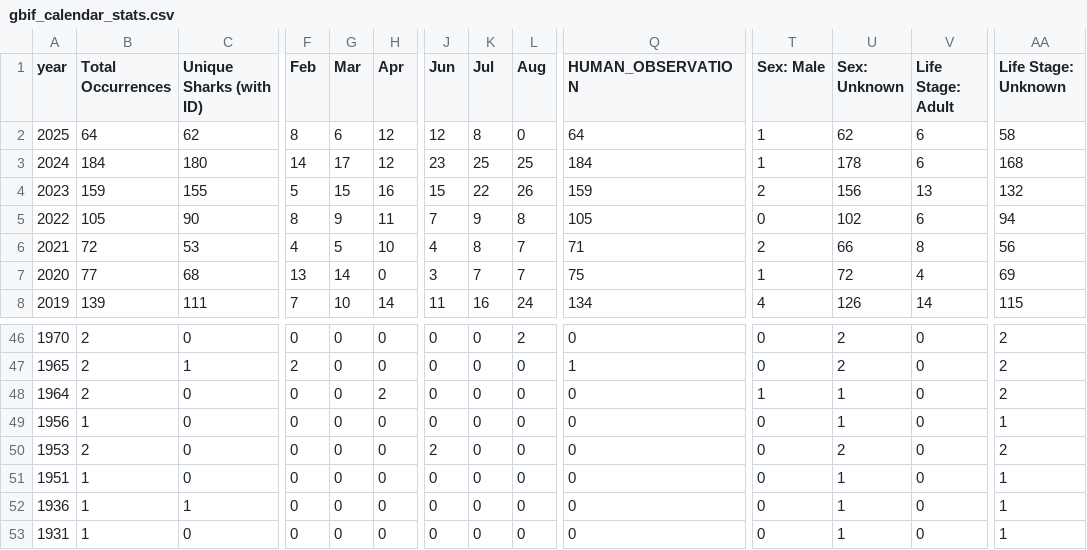
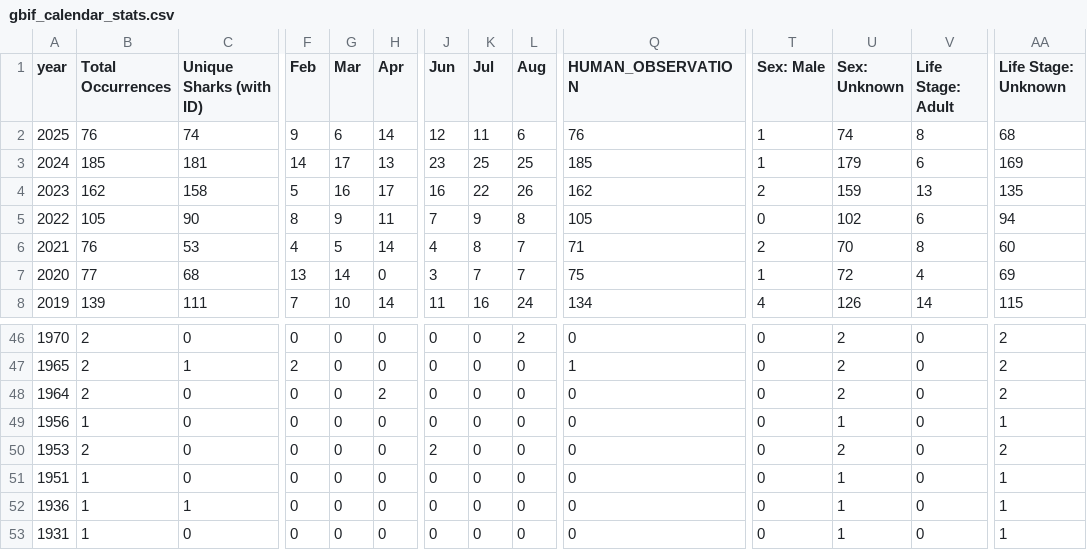
Before and after one commit to aadriien/whale-shark-site, a CSV file: outputs/gbif_calendar_stats.csv, drawn as a sheet; only a part is shown, gaps mark what is left out; the diff covers the shown part only; the diff names each change by its address in the sheet, - before the commit and + after, or states it on an @@ line.

```diff
--- a/outputs/gbif_calendar_stats.csv
+++ b/outputs/gbif_calendar_stats.csv
-B2 (Total Occurrences): 64
+B2 (Total Occurrences): 76
-C2 (Unique Sharks (with ID)): 62
+C2 (Unique Sharks (with ID)): 74
-F2 (Feb): 8
+F2 (Feb): 9
-H2 (Apr): 12
+H2 (Apr): 14
-K2 (Jul): 8
+K2 (Jul): 11
-L2 (Aug): 0
+L2 (Aug): 6
-Q2 (HUMAN_OBSERVATION): 64
+Q2 (HUMAN_OBSERVATION): 76
-U2 (Sex: Unknown): 62
+U2 (Sex: Unknown): 74
-V2 (Life Stage: Adult): 6
+V2 (Life Stage: Adult): 8
-AA2 (Life Stage: Unknown): 58
+AA2 (Life Stage: Unknown): 68
-B3 (Total Occurrences): 184
+B3 (Total Occurrences): 185
-C3 (Unique Sharks (with ID)): 180
+C3 (Unique Sharks (with ID)): 181
-H3 (Apr): 12
+H3 (Apr): 13
-Q3 (HUMAN_OBSERVATION): 184
+Q3 (HUMAN_OBSERVATION): 185
-U3 (Sex: Unknown): 178
+U3 (Sex: Unknown): 179
-AA3 (Life Stage: Unknown): 168
+AA3 (Life Stage: Unknown): 169
-B4 (Total Occurrences): 159
+B4 (Total Occurrences): 162
-C4 (Unique Sharks (with ID)): 155
+C4 (Unique Sharks (with ID)): 158
-G4 (Mar): 15
+G4 (Mar): 16
-H4 (Apr): 16
+H4 (Apr): 17
-J4 (Jun): 15
+J4 (Jun): 16
-Q4 (HUMAN_OBSERVATION): 159
+Q4 (HUMAN_OBSERVATION): 162
-U4 (Sex: Unknown): 156
+U4 (Sex: Unknown): 159
-AA4 (Life Stage: Unknown): 132
+AA4 (Life Stage: Unknown): 135
-B6 (Total Occurrences): 72
+B6 (Total Occurrences): 76
-H6 (Apr): 10
+H6 (Apr): 14
-U6 (Sex: Unknown): 66
+U6 (Sex: Unknown): 70
-AA6 (Life Stage: Unknown): 56
+AA6 (Life Stage: Unknown): 60
-T48 (Sex: Male): 1
+T48 (Sex: Male): 0
-U48 (Sex: Unknown): 1
+U48 (Sex: Unknown): 2
```
Also changed, not shown: 24 edited cells elsewhere in this file, outputs/gbif_continent_stats.csv, outputs/gbif_country_stats.csv, 7 other files.
